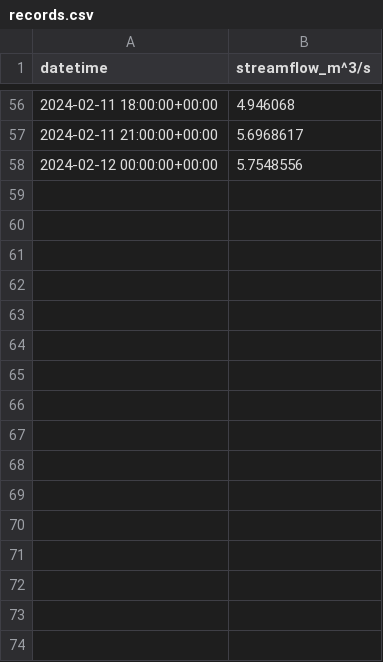
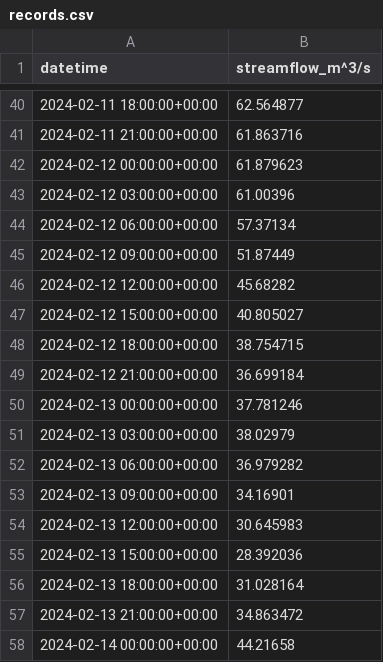
Before and after one commit to Aquaveo/tethysapp-geoglows_dashboard, a CSV file: tethysapp/geoglows_dashboard/workspaces/user_workspaces/admin/cache/records.csv, drawn as a sheet; only a part is shown, gaps mark what is left out; the diff covers the shown part only.

```diff
--- a/tethysapp/geoglows_dashboard/workspaces/user_workspaces/admin/cache/records.csv
+++ b/tethysapp/geoglows_dashboard/workspaces/user_workspaces/admin/cache/records.csv
@@ -56,3 +40,19 @@ datetime,streamflow_m^3/s
-2024-02-11 18:00:00+00:00,4.946068
-2024-02-11 21:00:00+00:00,5.6968617
-2024-02-12 00:00:00+00:00,5.7548556
+2024-02-11 18:00:00+00:00,62.564877
+2024-02-11 21:00:00+00:00,61.863716
+2024-02-12 00:00:00+00:00,61.879623
+2024-02-12 03:00:00+00:00,61.00396
+2024-02-12 06:00:00+00:00,57.37134
+2024-02-12 09:00:00+00:00,51.87449
+2024-02-12 12:00:00+00:00,45.68282
+2024-02-12 15:00:00+00:00,40.805027
+2024-02-12 18:00:00+00:00,38.754715
+2024-02-12 21:00:00+00:00,36.699184
+2024-02-13 00:00:00+00:00,37.781246
+2024-02-13 03:00:00+00:00,38.02979
+2024-02-13 06:00:00+00:00,36.979282
+2024-02-13 09:00:00+00:00,34.16901
+2024-02-13 12:00:00+00:00,30.645983
+2024-02-13 15:00:00+00:00,28.392036
+2024-02-13 18:00:00+00:00,31.028164
+2024-02-13 21:00:00+00:00,34.863472
+2024-02-14 00:00:00+00:00,44.21658
```
Also changed, not shown: 16 removed rows and 38 edited cells elsewhere in this file, tethysapp/geoglows_dashboard/workspaces/user_workspaces/admin/cache/ensembles.csv, tethysapp/geoglows_dashboard/workspaces/user_workspaces/admin/cache/stats.csv, 9 other files.
